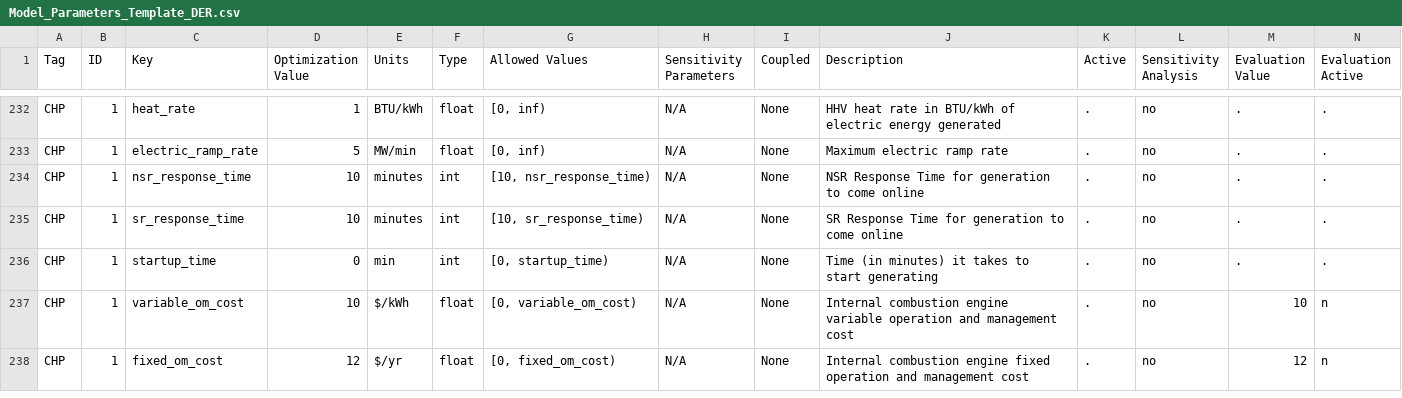
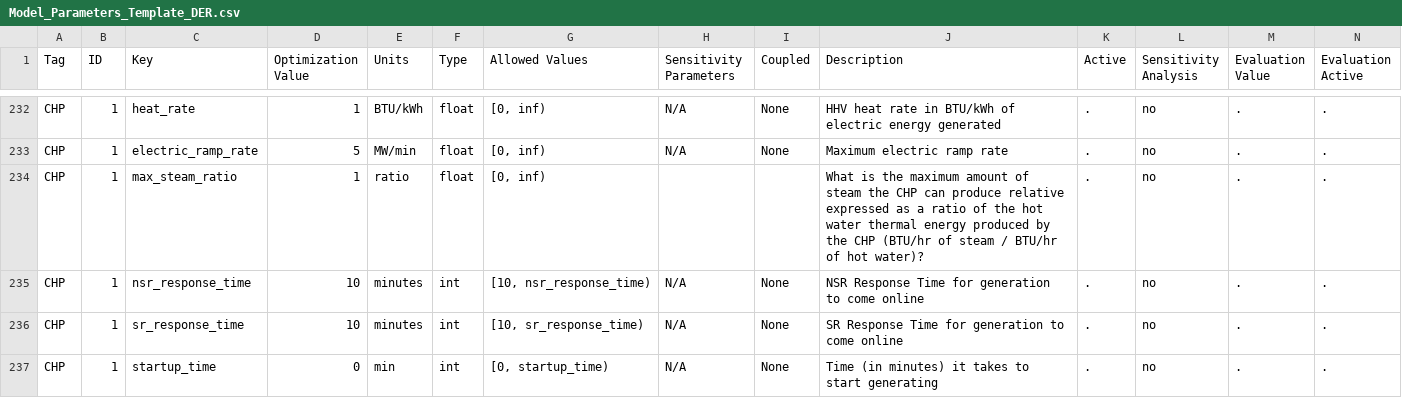
Before and after one commit to irizvanoghlu/Avantus, a CSV file: Model_Parameters_Template_DER.csv, drawn as a sheet; only a part is shown, gaps mark what is left out; the shorter side is filled out with more unchanged rows; rows hold the shown columns only; the diff names each change by its address in the sheet, - before the commit and + after, or states it on an @@ line.

Commit message:
pre work to get CHP working
- adds incl_thermal_load to schema

```diff
--- a/Model_Parameters_Template_DER.csv
+++ b/Model_Parameters_Template_DER.csv
+row 234: CHP | 1 | max_steam_ratio | 1 | ratio | float | [0, inf) |  |  | What is the maximum amount of steam the CHP can produce relative expressed as a ratio of the hot water thermal energy produced by the CHP (BTU/hr of steam / BTU/hr of hot water)? | . | no | . | .
```
Also changed, not shown: 4 other files.
